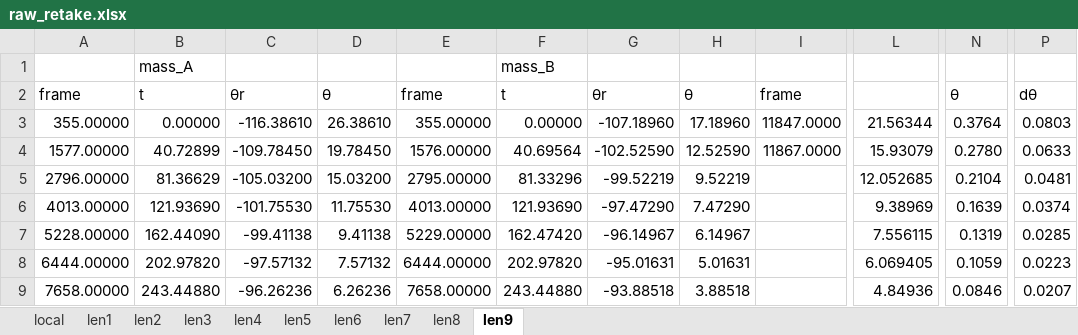
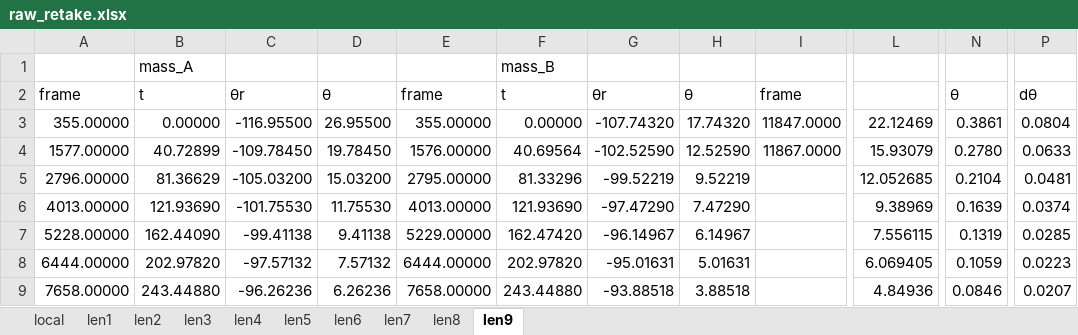
Before and after one commit to Togohogo1-Archive/phy180-pendulum-report, an Excel workbook: plotting/raw_retake.xlsx, sheet len9, drawn as a sheet; only a part is shown, gaps mark what is left out; values as stored, in another font and other column widths than the file's, no borders; the diff names each change by its address in the sheet, - before the commit and + after, or states it on an @@ line.

Commit message:
Update raw_retake.xlsx

```diff
--- a/plotting/raw_retake.xlsx (sheet len9)
+++ b/plotting/raw_retake.xlsx (sheet len9)
-C3: -116.38610
+C3: -116.95500
-D3: 26.38610
+D3: 26.95500
-G3: -107.18960
+G3: -107.74320
-H3: 17.18960
+H3: 17.74320
-L3: 21.56344
+L3: 22.12469
-N3: 0.3764
+N3: 0.3861
-P3: 0.0803
+P3: 0.0804
```
